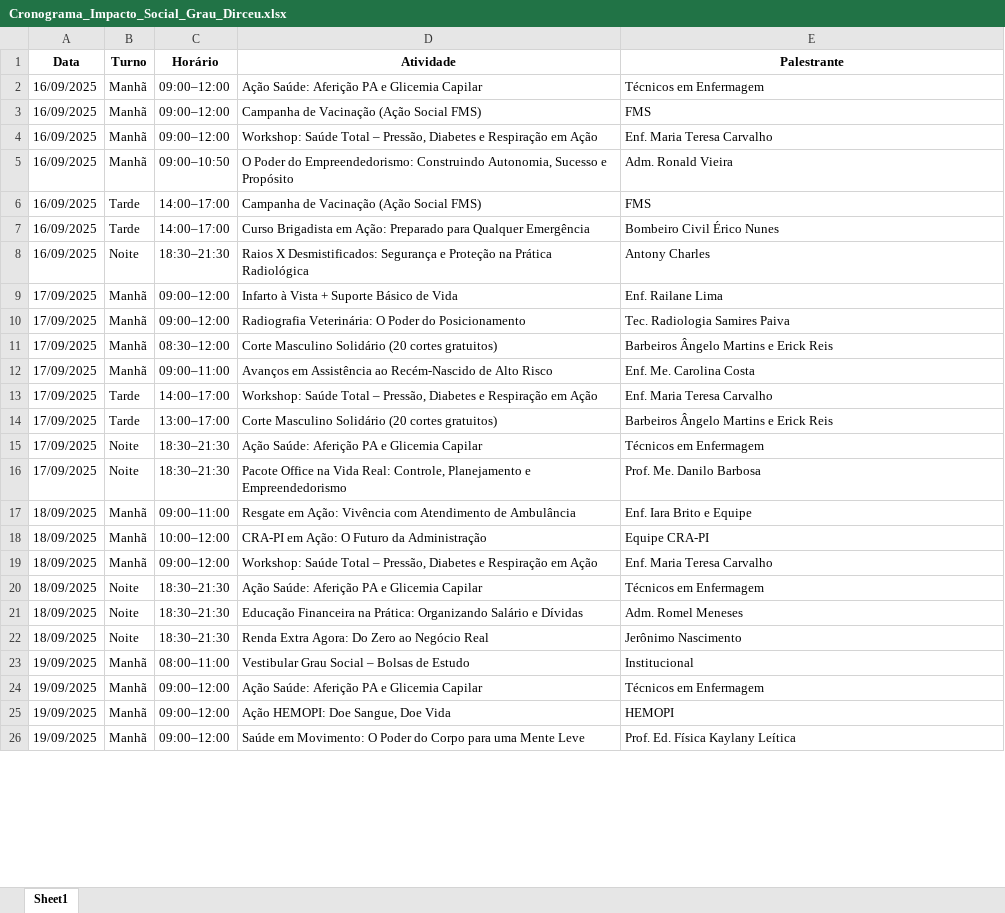
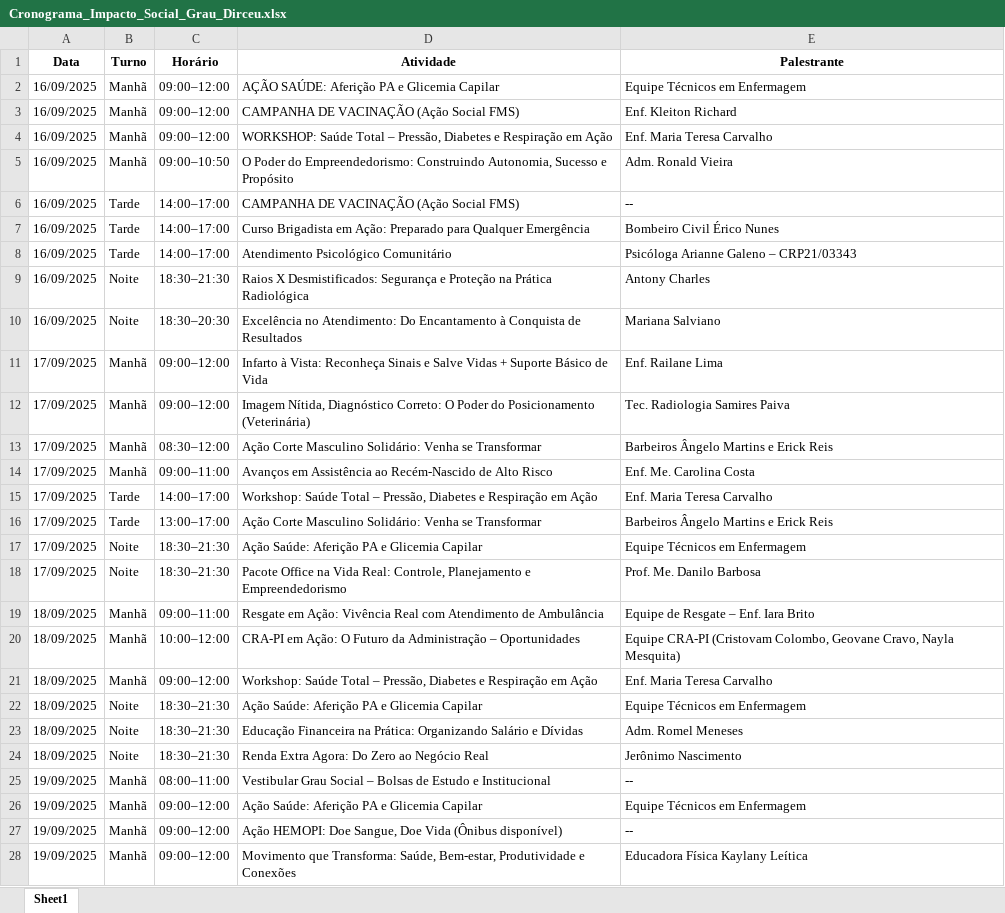
Before and after one commit to lguimorais/Cronograma-Evento-Grau, an Excel workbook: Cronograma_Impacto_Social_Grau_Dirceu.xlsx, sheet Sheet1, drawn as a sheet; only a part is shown; values as stored, in another font and other column widths than the file's, no borders; addresses are those after the commit; the diff covers the shown part only; the diff names each change by its address in the sheet, - before the commit and + after, or states it on an @@ line.

Commit message:
crongrama atualizado

```diff
--- a/Cronograma_Impacto_Social_Grau_Dirceu.xlsx (sheet Sheet1)
+++ b/Cronograma_Impacto_Social_Grau_Dirceu.xlsx (sheet Sheet1)
-D2 (Atividade): Ação Saúde: Aferição PA e Glicemia Capilar
+D2 (Atividade): AÇÃO SAÚDE: Aferição PA e Glicemia Capilar
-E2 (Palestrante): Técnicos em Enfermagem
+E2 (Palestrante): Equipe Técnicos em Enfermagem
-D3 (Atividade): Campanha de Vacinação (Ação Social FMS)
+D3 (Atividade): CAMPANHA DE VACINAÇÃO (Ação Social FMS)
-E3 (Palestrante): FMS
+E3 (Palestrante): Enf. Kleiton Richard
-D4 (Atividade): Workshop: Saúde Total…
+D4 (Atividade): WORKSHOP: Saúde Total…
-D6 (Atividade): Campanha de Vacinação (Ação Social FMS)
+D6 (Atividade): CAMPANHA DE VACINAÇÃO (Ação Social FMS)
-E6 (Palestrante): FMS
+E6 (Palestrante): --
+row 8: 16/09/2025 | Tarde | 14:00–17:00 | Atendimento Psicológico Comunitário | Psicóloga Arianne Galeno – CRP21/03343
+row 10: 16/09/2025 | Noite | 18:30–20:30 | Excelência no Atendimento: Do Encantamento à Conquista de Resultados | Mariana Salviano
-D11 (Atividade): Infarto à Vista + Suporte…
+D11 (Atividade): Infarto à Vista: Reconheça Sinais e Salve Vidas + Suporte…
-D12 (Atividade): Radiografia Veterinária: O Poder do Posicionamento
+D12 (Atividade): Imagem Nítida, Diagnóstico Correto: O Poder do Posicionamento (Veterinária)
-D13 (Atividade): Corte Masculino Solidário (20 cortes gratuitos)
+D13 (Atividade): Ação Corte Masculino Solidário: Venha se Transformar
-D16 (Atividade): Corte Masculino Solidário (20 cortes gratuitos)
+D16 (Atividade): Ação Corte Masculino Solidário: Venha se Transformar
-E17 (Palestrante): Técnicos em Enfermagem
+E17 (Palestrante): Equipe Técnicos em Enfermagem
-D19 (Atividade): …Ação: Vivência com Atendimento…
+D19 (Atividade): …Ação: Vivência Real com Atendimento…
-E19 (Palestrante): Enf. Iara Brito e Equipe
+E19 (Palestrante): Equipe de Resgate – Enf. Iara Brito
-D20 (Atividade): …da Administração
+D20 (Atividade): …da Administração – Oportunidades
-E20 (Palestrante): Equipe CRA-PI
+E20 (Palestrante): Equipe CRA-PI (Cristovam Colombo, Geovane Cravo, Nayla Mesquita)
-E22 (Palestrante): Técnicos em Enfermagem
+E22 (Palestrante): Equipe Técnicos em Enfermagem
-D25 (Atividade): …de Estudo
+D25 (Atividade): …de Estudo e Institucional
-E25 (Palestrante): Institucional
+E25 (Palestrante): --
-E26 (Palestrante): Técnicos em Enfermagem
+E26 (Palestrante): Equipe Técnicos em Enfermagem
-D27 (Atividade): Ação HEMOPI: Doe Sangue, Doe Vida
+D27 (Atividade): Ação HEMOPI: Doe Sangue, Doe Vida (Ônibus disponível)
-E27 (Palestrante): HEMOPI
+E27 (Palestrante): --
-D28 (Atividade): Saúde em Movimento: O Poder do Corpo para uma Mente Leve
+D28 (Atividade): Movimento que Transforma: Saúde, Bem-estar, Produtividade e Conexões
-E28 (Palestrante): Prof. Ed. Física Kaylany Leítica
+E28 (Palestrante): Educadora Física Kaylany Leítica
```
Also changed, not shown: 3 added rows and 9 edited cells elsewhere in this sheet.
